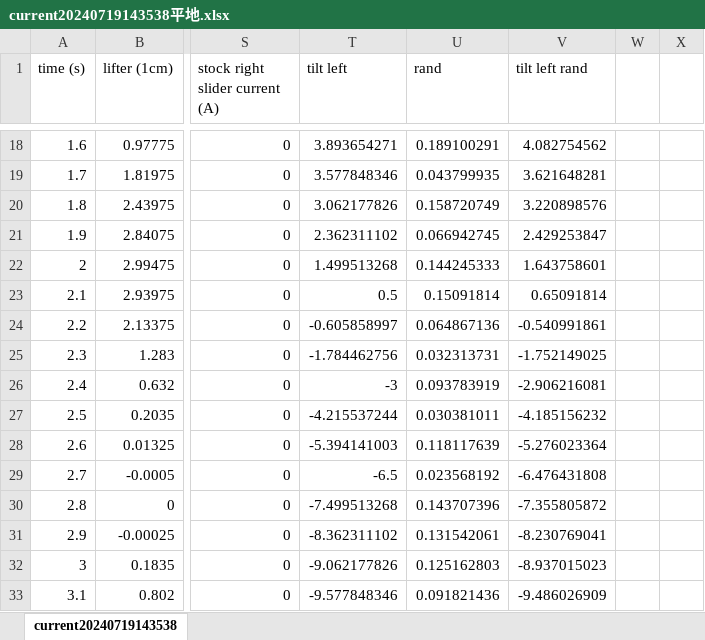
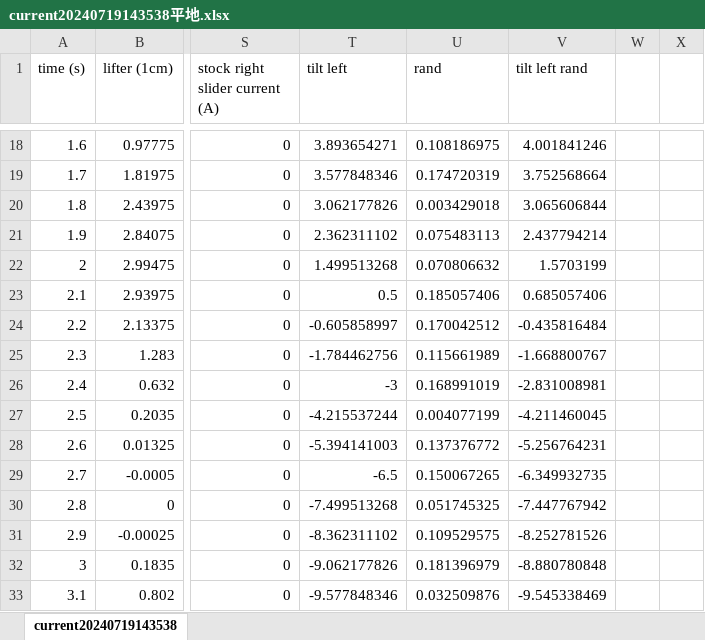
Before and after one commit to Small-Island/VRSJ2024, an Excel workbook: current20240719143538平地.xlsx, sheet current20240719143538, drawn as a sheet; only a part is shown, gaps mark what is left out; values as stored, in another font and other column widths than the file's, no borders; charts and pictures not drawn; the diff covers the shown part only; the diff names each change by its address in the sheet, - before the commit and + after, or states it on an @@ line.

```diff
--- a/current20240719143538平地.xlsx (sheet current20240719143538)
+++ b/current20240719143538平地.xlsx (sheet current20240719143538)
-U18 (rand): 0.189100291
+U18 (rand): 0.108186975
-V18 (tilt left rand): 4.082754562
+V18 (tilt left rand): 4.001841246
-U19 (rand): 0.043799935
+U19 (rand): 0.174720319
-V19 (tilt left rand): 3.621648281
+V19 (tilt left rand): 3.752568664
-U20 (rand): 0.158720749
+U20 (rand): 0.003429018
-V20 (tilt left rand): 3.220898576
+V20 (tilt left rand): 3.065606844
-U21 (rand): 0.066942745
+U21 (rand): 0.075483113
-V21 (tilt left rand): 2.429253847
+V21 (tilt left rand): 2.437794214
-U22 (rand): 0.144245333
+U22 (rand): 0.070806632
-V22 (tilt left rand): 1.643758601
+V22 (tilt left rand): 1.5703199
-U23 (rand): 0.15091814
+U23 (rand): 0.185057406
-V23 (tilt left rand): 0.65091814
+V23 (tilt left rand): 0.685057406
-U24 (rand): 0.064867136
+U24 (rand): 0.170042512
-V24 (tilt left rand): -0.540991861
+V24 (tilt left rand): -0.435816484
-U25 (rand): 0.032313731
+U25 (rand): 0.115661989
-V25 (tilt left rand): -1.752149025
+V25 (tilt left rand): -1.668800767
-U26 (rand): 0.093783919
+U26 (rand): 0.168991019
-V26 (tilt left rand): -2.906216081
+V26 (tilt left rand): -2.831008981
-U27 (rand): 0.030381011
+U27 (rand): 0.004077199
-V27 (tilt left rand): -4.185156232
+V27 (tilt left rand): -4.211460045
-U28 (rand): 0.118117639
+U28 (rand): 0.137376772
-V28 (tilt left rand): -5.276023364
+V28 (tilt left rand): -5.256764231
-U29 (rand): 0.023568192
+U29 (rand): 0.150067265
-V29 (tilt left rand): -6.476431808
+V29 (tilt left rand): -6.349932735
-U30 (rand): 0.143707396
+U30 (rand): 0.051745325
-V30 (tilt left rand): -7.355805872
+V30 (tilt left rand): -7.447767942
-U31 (rand): 0.131542061
+U31 (rand): 0.109529575
-V31 (tilt left rand): -8.230769041
+V31 (tilt left rand): -8.252781526
-U32 (rand): 0.125162803
+U32 (rand): 0.181396979
-V32 (tilt left rand): -8.937015023
+V32 (tilt left rand): -8.880780848
-U33 (rand): 0.091821436
+U33 (rand): 0.032509876
-V33 (tilt left rand): -9.486026909
+V33 (tilt left rand): -9.545338469
```
Also changed, not shown: 464 edited cells elsewhere in this sheet, charts or pictures, current20240719151214ランダム.xlsx, data.xlsx, 16 other files.
